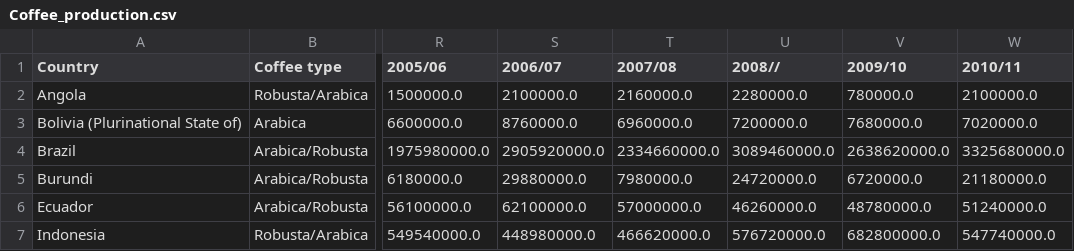
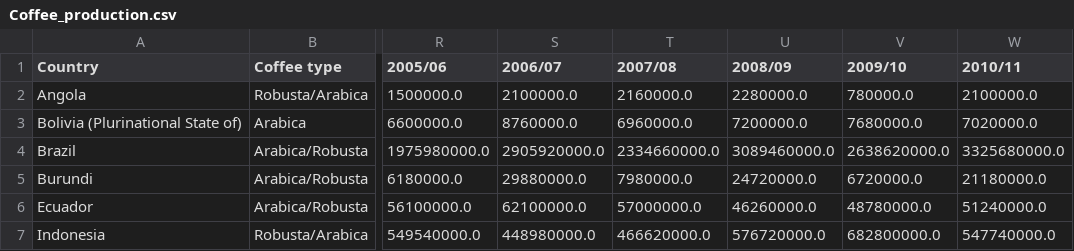
Before and after one commit to giorgio-tran/data-visualization, a CSV file: coffee-data/public/data/Coffee_production.csv, drawn as a sheet; only a part is shown, gaps mark what is left out; the diff names each change by its address in the sheet, - before the commit and + after, or states it on an @@ line.

Commit message:
Clean Data

```diff
--- a/coffee-data/public/data/Coffee_production.csv
+++ b/coffee-data/public/data/Coffee_production.csv
-U1: 2008//
+U1: 2008/09
```
Also changed, not shown: 3 other files.
